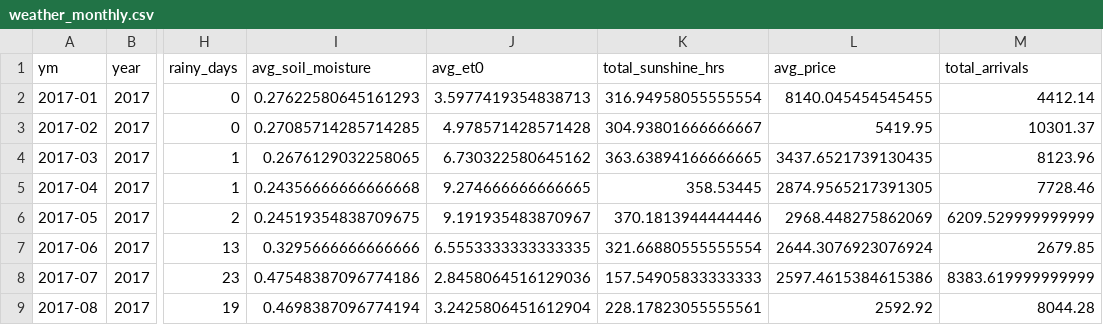
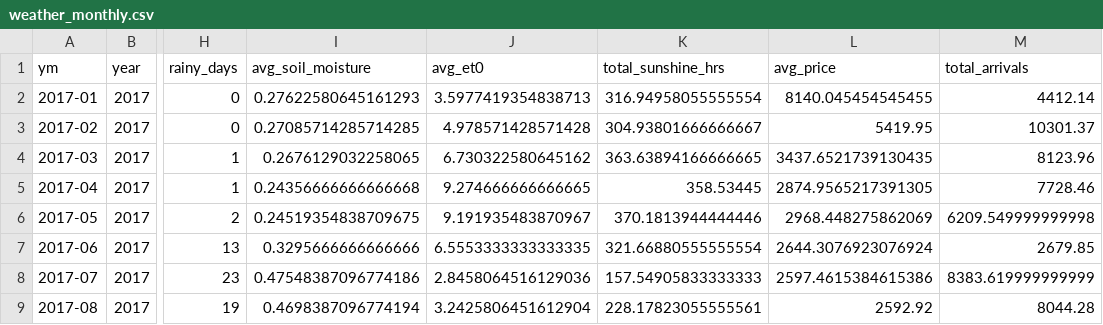
Before and after one commit to Prayas-dev-acc/mandi, a CSV file: weather_monthly.csv, drawn as a sheet; only a part is shown, gaps mark what is left out; the diff covers the shown part only; the diff names each change by its address in the sheet, - before the commit and + after, or states it on an @@ line.

```diff
--- a/weather_monthly.csv
+++ b/weather_monthly.csv
-M6 (total_arrivals): 6209.529999999999
+M6 (total_arrivals): 6209.549999999998
```
Also changed, not shown: 16 edited cells elsewhere in this file, 2 other files.
